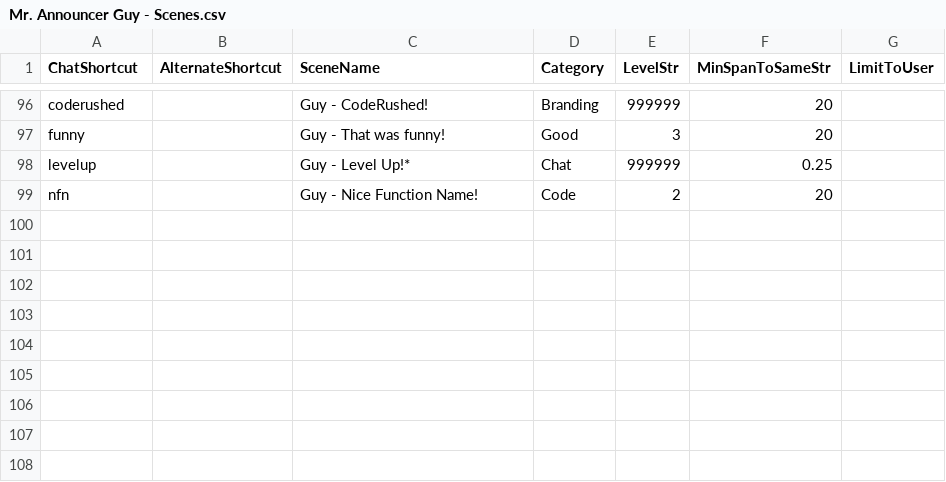
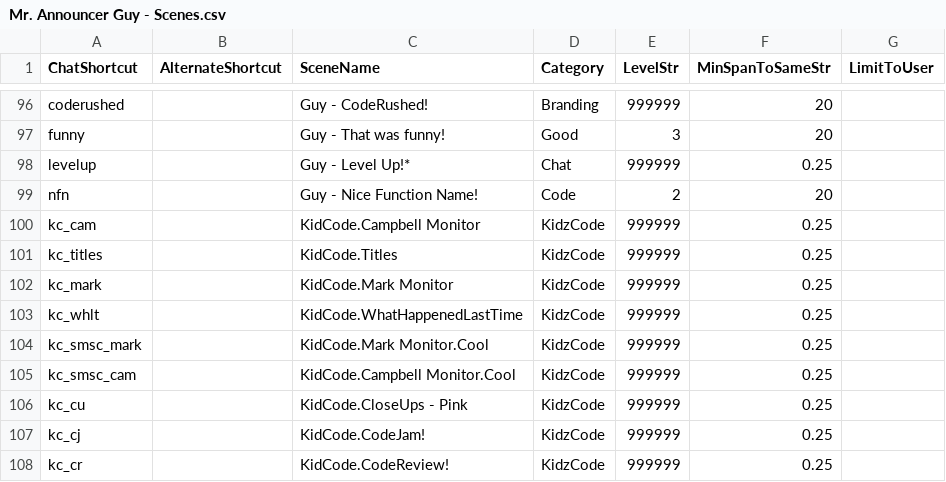
Before and after one commit to MillerMark/MrAnnouncerBot, a CSV file: MrAnnouncerBot/Data/Mr. Announcer Guy - Scenes.csv, drawn as a sheet; only a part is shown, gaps mark what is left out.

Commit message:
Added support for scene control from KidzCode remote stream deck. Fixed issue where player shortcuts now map only to characters who are actually in game.

```diff
--- a/MrAnnouncerBot/Data/Mr. Announcer Guy - Scenes.csv
+++ b/MrAnnouncerBot/Data/Mr. Announcer Guy - Scenes.csv
@@ -99 +99,10 @@ levelup,,Guy - Level Up!*,Chat,999999,0.25,
 nfn,,Guy - Nice Function Name!,Code,2,20,
+kc_cam,,KidCode.Campbell Monitor,KidzCode,999999,0.25,
+kc_titles,,KidCode.Titles,KidzCode,999999,0.25,
+kc_mark,,KidCode.Mark Monitor,KidzCode,999999,0.25,
+kc_whlt,,KidCode.WhatHappenedLastTime,KidzCode,999999,0.25,
+kc_smsc_mark,,KidCode.Mark Monitor.Cool,KidzCode,999999,0.25,
+kc_smsc_cam,,KidCode.Campbell Monitor.Cool,KidzCode,999999,0.25,
+kc_cu,,KidCode.CloseUps - Pink,KidzCode,999999,0.25,
+kc_cj,,KidCode.CodeJam!,KidzCode,999999,0.25,
+kc_cr,,KidCode.CodeReview!,KidzCode,999999,0.25,
```
Also changed, not shown: MrAnnouncerBot/Data/Mr. Announcer Guy - Fanfare.csv, 4 other files.
